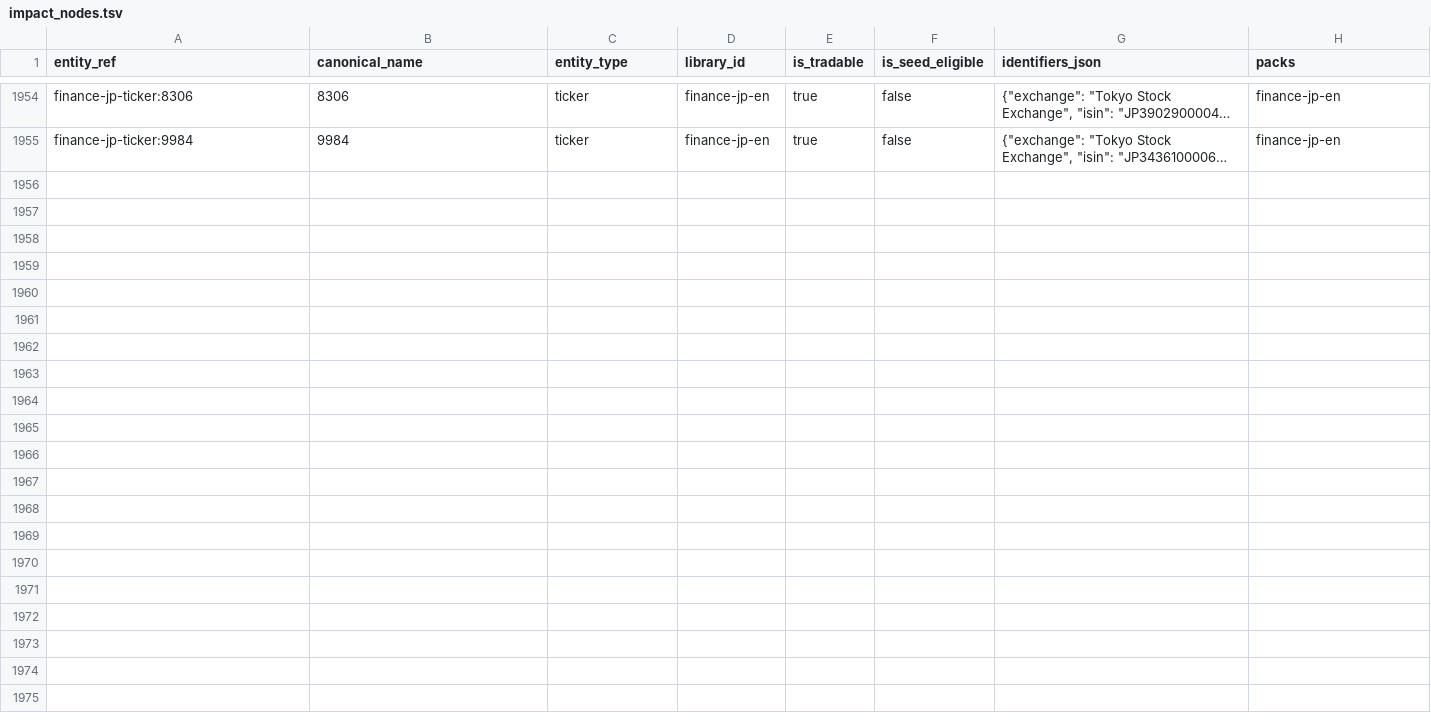
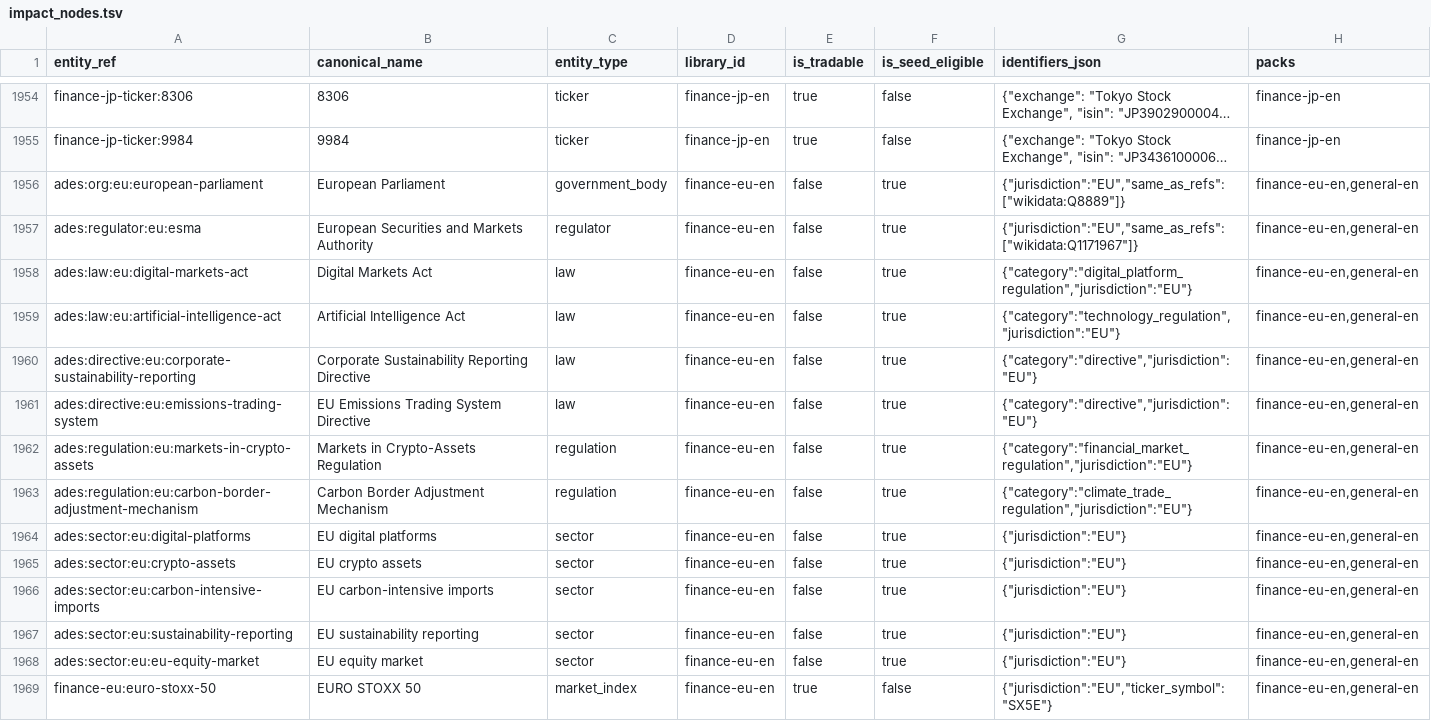
Before and after one commit to bekirdag/ades, a TSV file: src/ades/resources/impact/phase1_starter/impact_nodes.tsv, drawn as a sheet; only a part is shown, gaps mark what is left out; long unchanged cells end in …; the diff names each change by its address in the sheet, - before the commit and + after, or states it on an @@ line.

Commit message:
[NSC-AUTO] NSC-B020: Build European Union policy overlay.

```diff
--- a/src/ades/resources/impact/phase1_starter/impact_nodes.tsv
+++ b/src/ades/resources/impact/phase1_starter/impact_nodes.tsv
+row 1956: ades:org:eu:european-parliament | European Parliament | government_body | finance-eu-en | false | true | {"jurisdiction":"EU","same_as_refs":["wikidata:Q8889"]} | finance-eu-en,general-en
+row 1957: ades:regulator:eu:esma | European Securities and Markets Authority | regulator | finance-eu-en | false | true | {"jurisdiction":"EU","same_as_refs":["wikidata:Q1171967"]} | finance-eu-en,general-en
+row 1958: ades:law:eu:digital-markets-act | Digital Markets Act | law | finance-eu-en | false | true | {"category":"digital_platform_regulation","jurisdiction":"EU"} | finance-eu-en,general-en
+row 1959: ades:law:eu:artificial-intelligence-act | Artificial Intelligence Act | law | finance-eu-en | false | true | {"category":"technology_regulation","jurisdiction":"EU"} | finance-eu-en,general-en
+row 1960: ades:directive:eu:corporate-sustainability-reporting | Corporate Sustainability Reporting Directive | law | finance-eu-en | false | true | {"category":"directive","jurisdiction":"EU"} | finance-eu-en,general-en
+row 1961: ades:directive:eu:emissions-trading-system | EU Emissions Trading System Directive | law | finance-eu-en | false | true | {"category":"directive","jurisdiction":"EU"} | finance-eu-en,general-en
+row 1962: ades:regulation:eu:markets-in-crypto-assets | Markets in Crypto-Assets Regulation | regulation | finance-eu-en | false | true | {"category":"financial_market_regulation","jurisdiction":"EU"} | finance-eu-en,general-en
+row 1963: ades:regulation:eu:carbon-border-adjustment-mechanism | Carbon Border Adjustment Mechanism | regulation | finance-eu-en | false | true | {"category":"climate_trade_regulation","jurisdiction":"EU"} | finance-eu-en,general-en
+row 1964: ades:sector:eu:digital-platforms | EU digital platforms | sector | finance-eu-en | false | true | {"jurisdiction":"EU"} | finance-eu-en,general-en
+row 1965: ades:sector:eu:crypto-assets | EU crypto assets | sector | finance-eu-en | false | true | {"jurisdiction":"EU"} | finance-eu-en,general-en
+row 1966: ades:sector:eu:carbon-intensive-imports | EU carbon-intensive imports | sector | finance-eu-en | false | true | {"jurisdiction":"EU"} | finance-eu-en,general-en
+row 1967: ades:sector:eu:sustainability-reporting | EU sustainability reporting | sector | finance-eu-en | false | true | {"jurisdiction":"EU"} | finance-eu-en,general-en
+row 1968: ades:sector:eu:eu-equity-market | EU equity market | sector | finance-eu-en | false | true | {"jurisdiction":"EU"} | finance-eu-en,general-en
+row 1969: finance-eu:euro-stoxx-50 | EURO STOXX 50 | market_index | finance-eu-en | true | false | {"jurisdiction":"EU","ticker_symbol":"SX5E"} | finance-eu-en,general-en
```
Also changed, not shown: 3 other files.
